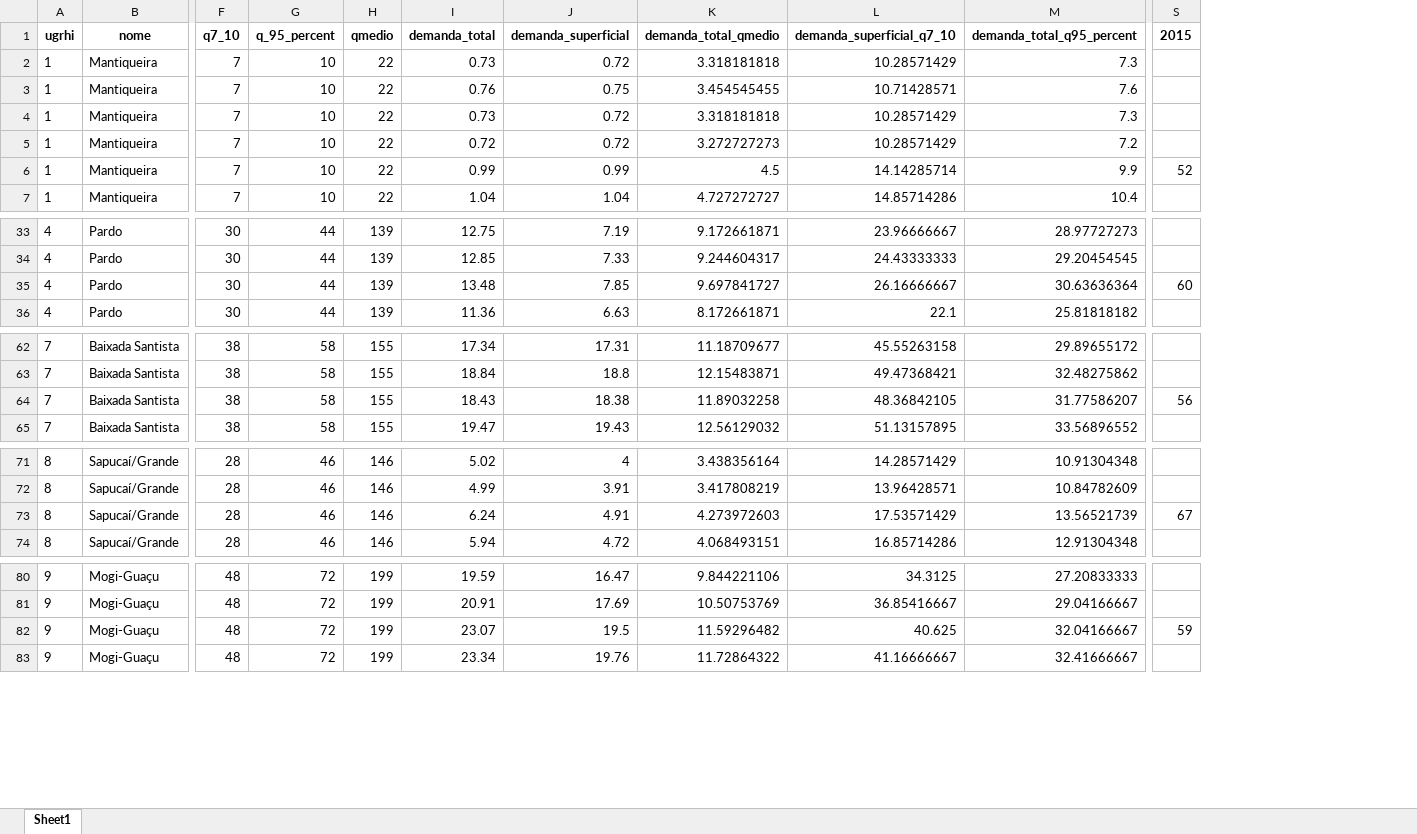
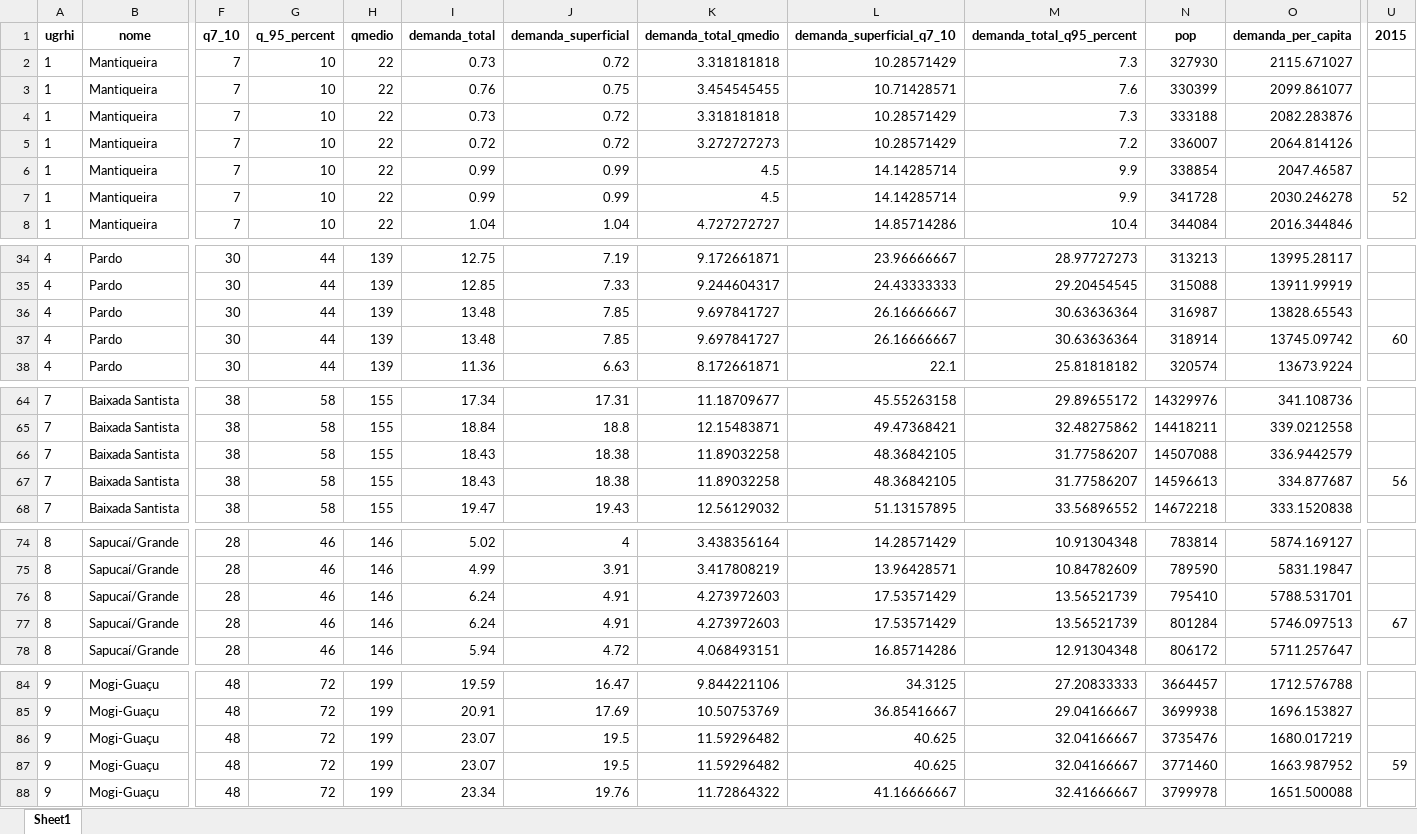
Before and after one commit to openvironment/ods6, an Excel workbook: data-raw/xlsx/tab_iqa.xlsx, sheet Sheet1, drawn as a sheet; only a part is shown, gaps mark what is left out; values as stored, in another font and other column widths than the file's, no borders; addresses are those after the commit; rows hold the shown columns only; the diff covers the shown part only; the diff names each change by its address in the sheet, - before the commit and + after, or states it on an @@ line.

```diff
--- a/data-raw/xlsx/tab_iqa.xlsx (sheet Sheet1)
+++ b/data-raw/xlsx/tab_iqa.xlsx (sheet Sheet1)
+column N, rows 1-6: pop | 327930 | 330399 | 333188 | 336007 | 338854; row 8: 344084; rows 34-36: 313213 | 315088 | 316987; row 38: 320574; rows 64-66: 14329976 | 14418211 | 14507088; row 68: 14672218; rows 74-76: 783814 | 789590 | 795410; row 78: 806172; rows 84-86: 3664457 | 3699938 | 3735476; row 88: 3799978
+column O, rows 1-6: demanda_per_capita | 2115.671027 | 2099.861077 | 2082.283876 | 2064.814126 | 2047.46587; row 8: 2016.344846; rows 34-36: 13995.28117 | 13911.99919 | 13828.65543; row 38: 13673.9224; rows 64-66: 341.108736 | 339.0212558 | 336.9442579; row 68: 333.1520838; rows 74-76: 5874.169127 | 5831.19847 | 5788.531701; row 78: 5711.257647; rows 84-86: 1712.576788 | 1696.153827 | 1680.017219; row 88: 1651.500088
-U6: 52
+U6: (empty)
+row 7: 1 | Mantiqueira | 7 | 10 | 22 | 0.99 | 0.99 | 4.5 | 14.14285714 | 9.9 | 341728 | 2030.246278 | 52
-U36: 60
+U36: (empty)
+row 37: 4 | Pardo | 30 | 44 | 139 | 13.48 | 7.85 | 9.697841727 | 26.16666667 | 30.63636364 | 318914 | 13745.09742 | 60
-U66: 56
+U66: (empty)
+row 67: 7 | Baixada Santista | 38 | 58 | 155 | 18.43 | 18.38 | 11.89032258 | 48.36842105 | 31.77586207 | 14596613 | 334.877687 | 56
-U76: 67
+U76: (empty)
+row 77: 8 | Sapucaí/Grande | 28 | 46 | 146 | 6.24 | 4.91 | 4.273972603 | 17.53571429 | 13.56521739 | 801284 | 5746.097513 | 67
-U86: 59
+U86: (empty)
+row 87: 9 | Mogi-Guaçu | 48 | 72 | 199 | 23.07 | 19.5 | 11.59296482 | 40.625 | 32.04166667 | 3771460 | 1663.987952 | 59
```
Also changed, not shown: 6 added rows and 6 edited cells elsewhere in this sheet, data-raw/xlsx/base_ugrhi.xlsx, data-raw/xlsx/tab_iap.xlsx, 17 other files.
